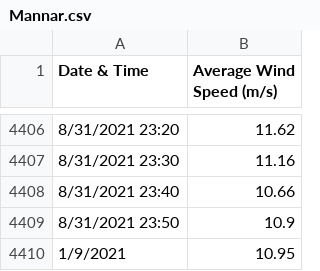
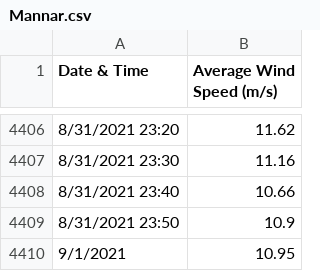
Before and after one commit to entc-17-fyp-20/Datasets, a CSV file: Mannar.csv, drawn as a sheet; only a part is shown, gaps mark what is left out; the diff covers the shown part only.

```diff
--- a/Mannar.csv
+++ b/Mannar.csv
@@ -4409,2 +4409,2 @@ Date & Time,Average Wind Speed (m/s)
 8/31/2021 23:50,10.9
-1/9/2021,10.95
+9/1/2021,10.95
```
Also changed, not shown: 5 edited cells elsewhere in this file.
